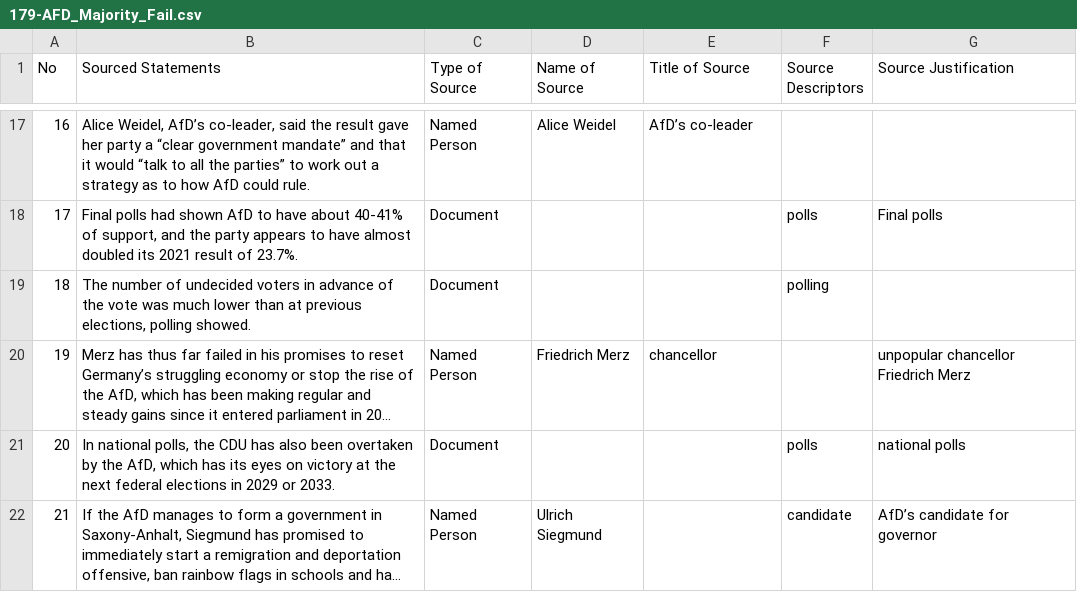
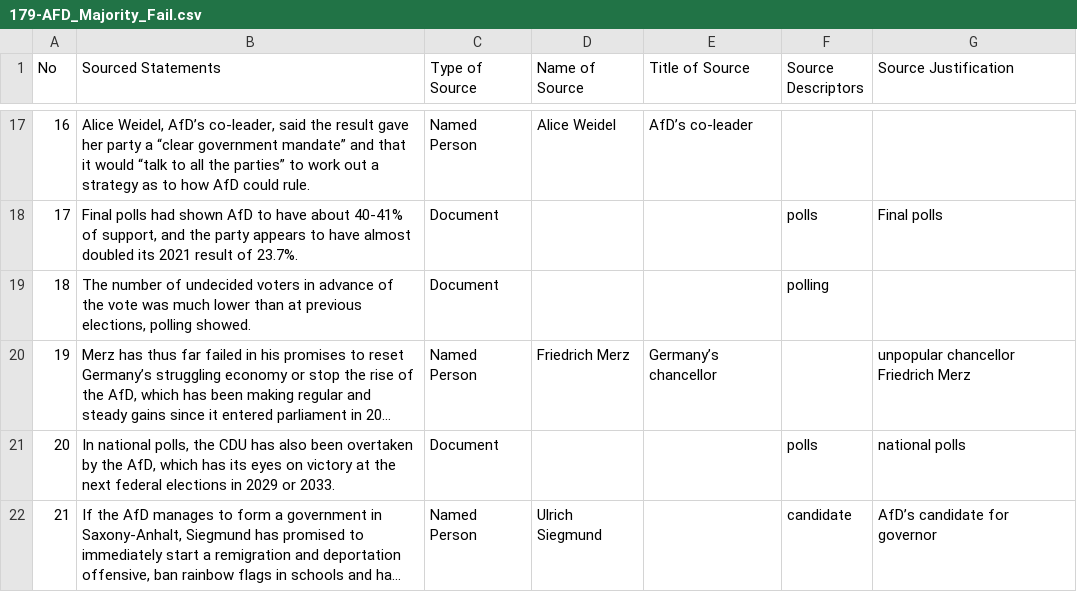
Before and after one commit to MarkkulaCenterJMEthics/llms-journ-sourcing, a CSV file: benchmarking/GT data/GT-II/179-AFD_Majority_Fail.csv, drawn as a sheet; only a part is shown, gaps mark what is left out; long unchanged cells end in …; the diff names each change by its address in the sheet, - before the commit and + after, or states it on an @@ line.

```diff
--- a/benchmarking/GT data/GT-II/179-AFD_Majority_Fail.csv
+++ b/benchmarking/GT data/GT-II/179-AFD_Majority_Fail.csv
-E20 (Title of Source): chancellor
+E20 (Title of Source): Germany’s chancellor
```
Also changed, not shown: benchmarking/GT data/GT-II/180-UK_Israel_Ban.csv, benchmarking/GT data/GT-II/182-Missouri_Map.csv, 1 other file.
